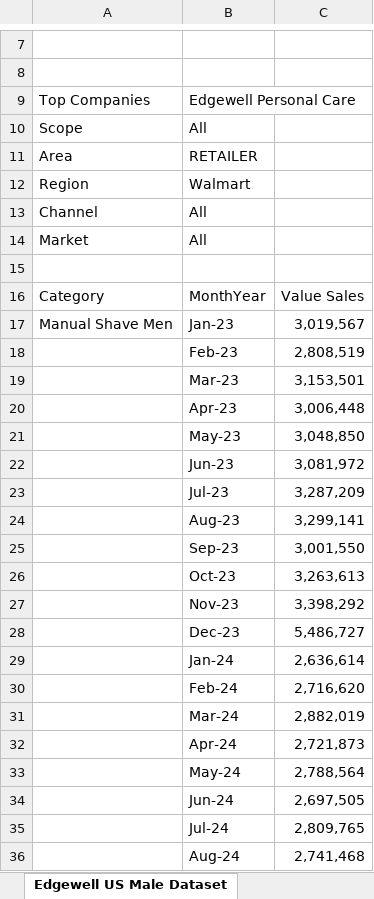
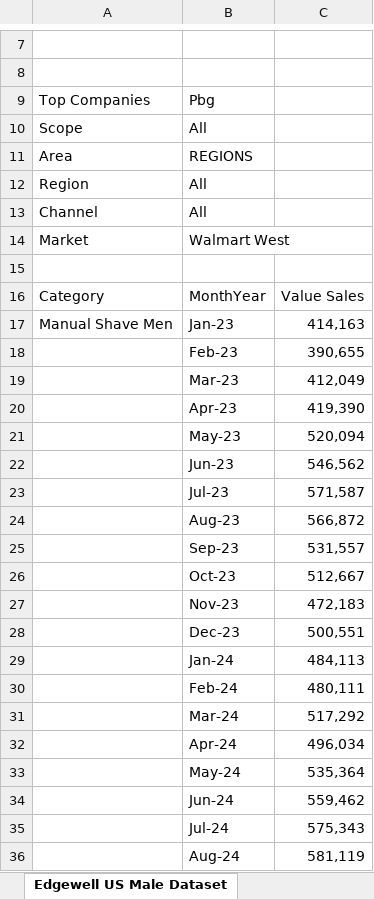
Before and after one commit to PricingOne/Slide-Automate, an Excel workbook: Edgewell US Male Dataset.xlsx, sheet Edgewell US Male Dataset, drawn as a sheet; only a part is shown, gaps mark what is left out; values as stored, in another font and other column widths than the file's, no borders; the diff covers the shown part only; the diff names each change by its address in the sheet, - before the commit and + after, or states it on an @@ line.

```diff
--- a/Edgewell US Male Dataset.xlsx (sheet Edgewell US Male Dataset)
+++ b/Edgewell US Male Dataset.xlsx (sheet Edgewell US Male Dataset)
-B9: Edgewell Personal Care
+B9: Pbg
-B11: RETAILER
+B11: REGIONS
-B12: Walmart
+B12: All
-B14: All
+B14: Walmart West
-C17: 3,019,567
+C17: 414,163
-C18: 2,808,519
+C18: 390,655
-C19: 3,153,501
+C19: 412,049
-C20: 3,006,448
+C20: 419,390
-C21: 3,048,850
+C21: 520,094
-C22: 3,081,972
+C22: 546,562
-C23: 3,287,209
+C23: 571,587
-C24: 3,299,141
+C24: 566,872
-C25: 3,001,550
+C25: 531,557
-C26: 3,263,613
+C26: 512,667
-C27: 3,398,292
+C27: 472,183
-C28: 5,486,727
+C28: 500,551
-C29: 2,636,614
+C29: 484,113
-C30: 2,716,620
+C30: 480,111
-C31: 2,882,019
+C31: 517,292
-C32: 2,721,873
+C32: 496,034
-C33: 2,788,564
+C33: 535,364
-C34: 2,697,505
+C34: 559,462
-C35: 2,809,765
+C35: 575,343
-C36: 2,741,468
+C36: 581,119
```
Also changed, not shown: 28 removed rows and 9 edited cells elsewhere in this sheet, 3 other files.
